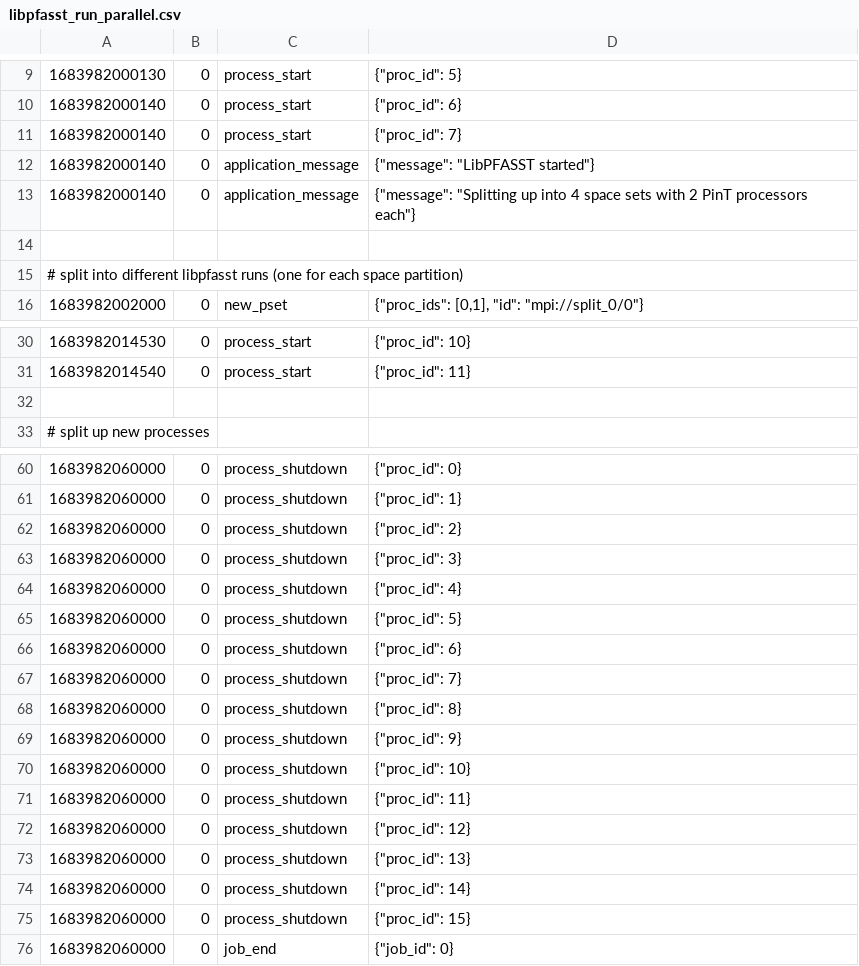
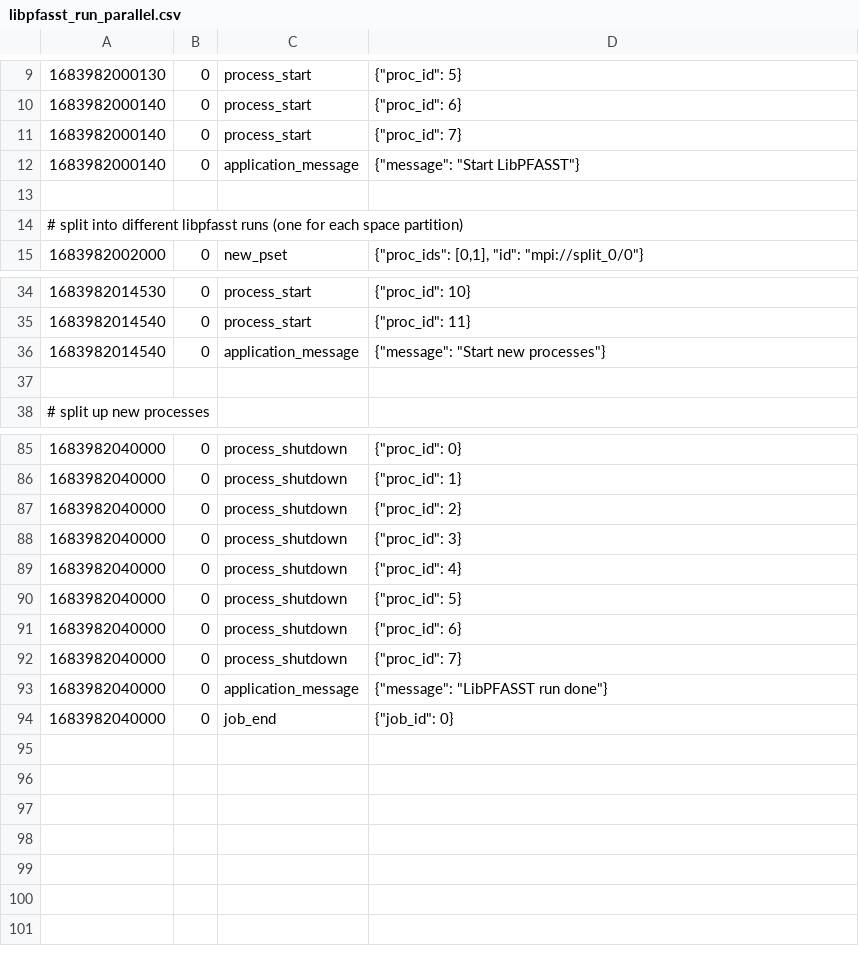
Before and after one commit to boi4/dynprocs_visualize, a CSV file: examples/libpfasst_run_parallel.csv, drawn as a sheet; only a part is shown, gaps mark what is left out; the diff covers the shown part only.

```diff
--- a/examples/libpfasst_run_parallel.csv
+++ b/examples/libpfasst_run_parallel.csv
@@ -11,4 +11,3 @@
 1683982000140,0,process_start,"{""proc_id"": 7}"
-1683982000140,0,application_message,"{""message"": ""LibPFASST started""}"
-1683982000140,0,application_message,"{""message"": ""Splitting up into 4 space sets with 2 PinT processors each""}"
+1683982000140,0,application_message,"{""message"": ""Start LibPFASST""}"
 
@@ -31,2 +35,3 @@
 1683982014540,0,process_start,"{""proc_id"": 11}"
+1683982014540,0,application_message,"{""message"": ""Start new processes""}"
 
@@ -60,17 +85,10 @@
-1683982060000,0,process_shutdown,"{""proc_id"": 0}"
-1683982060000,0,process_shutdown,"{""proc_id"": 1}"
-1683982060000,0,process_shutdown,"{""proc_id"": 2}"
-1683982060000,0,process_shutdown,"{""proc_id"": 3}"
-1683982060000,0,process_shutdown,"{""proc_id"": 4}"
-1683982060000,0,process_shutdown,"{""proc_id"": 5}"
-1683982060000,0,process_shutdown,"{""proc_id"": 6}"
-1683982060000,0,process_shutdown,"{""proc_id"": 7}"
-1683982060000,0,process_shutdown,"{""proc_id"": 8}"
-1683982060000,0,process_shutdown,"{""proc_id"": 9}"
-1683982060000,0,process_shutdown,"{""proc_id"": 10}"
-1683982060000,0,process_shutdown,"{""proc_id"": 11}"
-1683982060000,0,process_shutdown,"{""proc_id"": 12}"
-1683982060000,0,process_shutdown,"{""proc_id"": 13}"
-1683982060000,0,process_shutdown,"{""proc_id"": 14}"
-1683982060000,0,process_shutdown,"{""proc_id"": 15}"
-1683982060000,0,job_end,"{""job_id"": 0}"
+1683982040000,0,process_shutdown,"{""proc_id"": 0}"
+1683982040000,0,process_shutdown,"{""proc_id"": 1}"
+1683982040000,0,process_shutdown,"{""proc_id"": 2}"
+1683982040000,0,process_shutdown,"{""proc_id"": 3}"
+1683982040000,0,process_shutdown,"{""proc_id"": 4}"
+1683982040000,0,process_shutdown,"{""proc_id"": 5}"
+1683982040000,0,process_shutdown,"{""proc_id"": 6}"
+1683982040000,0,process_shutdown,"{""proc_id"": 7}"
+1683982040000,0,application_message,"{""message"": ""LibPFASST run done""}"
+1683982040000,0,job_end,"{""job_id"": 0}"
```
Also changed, not shown: 33 added rows, 8 removed rows and 13 edited cells elsewhere in this file, 1 other file.
